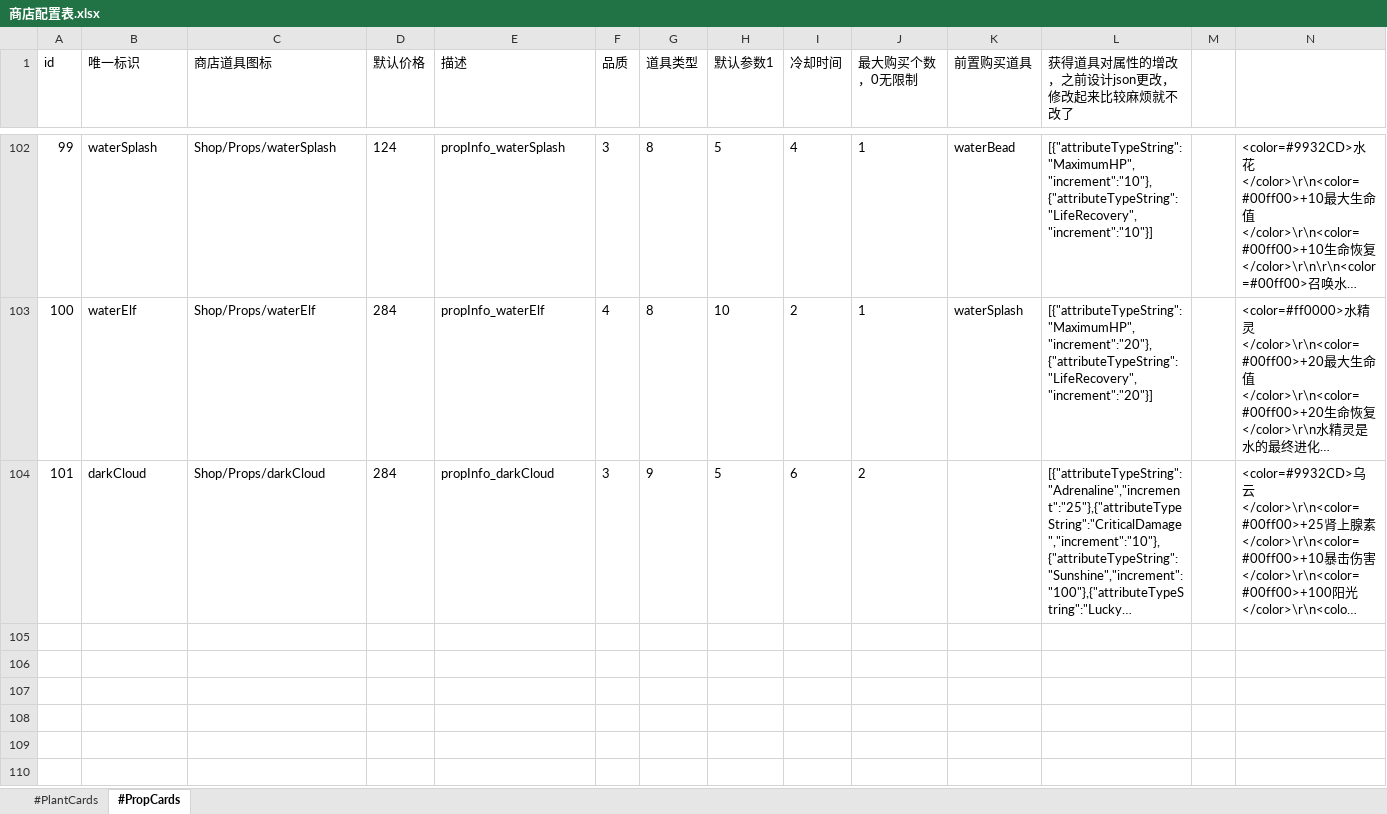
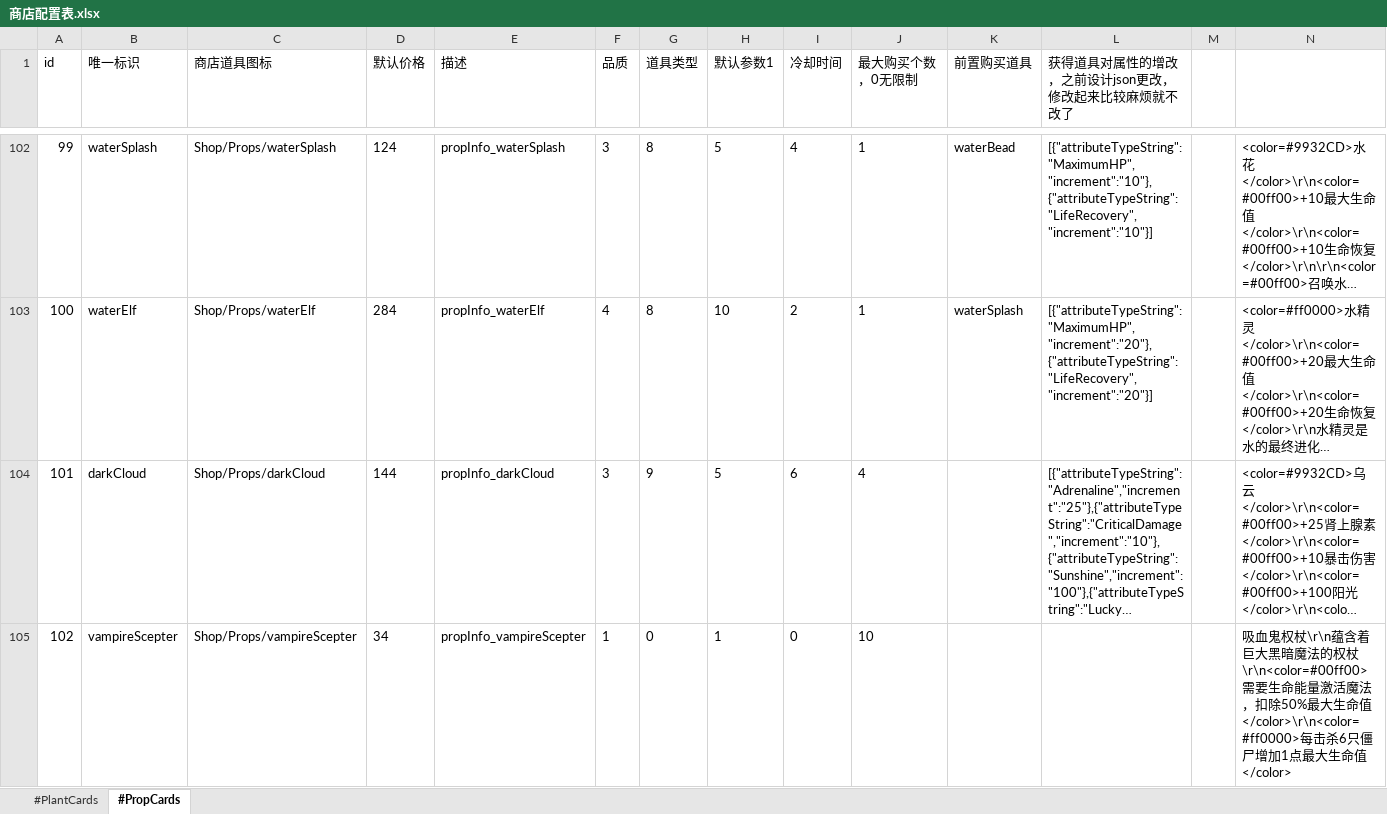
Before and after one commit to aa1345171901/Crazy-Dave-Bad-Adventure, an Excel workbook: ExcelToCs/配置/商店配置表.xlsx, sheet #PropCards, drawn as a sheet; only a part is shown, gaps mark what is left out; long unchanged cells end in …; values as stored, in another font and other column widths than the file's, no borders; table styles not drawn; the diff covers the shown part only; the diff names each change by its address in the sheet, - before the commit and + after, or states it on an @@ line.

```diff
--- a/ExcelToCs/配置/商店配置表.xlsx (sheet #PropCards)
+++ b/ExcelToCs/配置/商店配置表.xlsx (sheet #PropCards)
-D104 (默认价格): 284
+D104 (默认价格): 144
-J104 (最大购买个数，0无限制): 2
+J104 (最大购买个数，0无限制): 4
+row 105: 102 | vampireScepter | Shop/Props/vampireScepter | 34 | propInfo_vampireScepter | 1 | 0 | 1 | 0 | 10 |  |  |  | 吸血鬼权杖\r\n蕴含着巨大黑暗魔法的权杖\r\n<color=#00ff00>需要生命能量激活魔法，扣除50%最大生命值</color>\r\n<color=#ff0000>每击杀6只僵尸增加1点最大生命值</color>
```
Also changed, not shown: 2 added rows elsewhere in this sheet, ExcelToCs/配置/文本配置表.xlsx, 26 other files.
